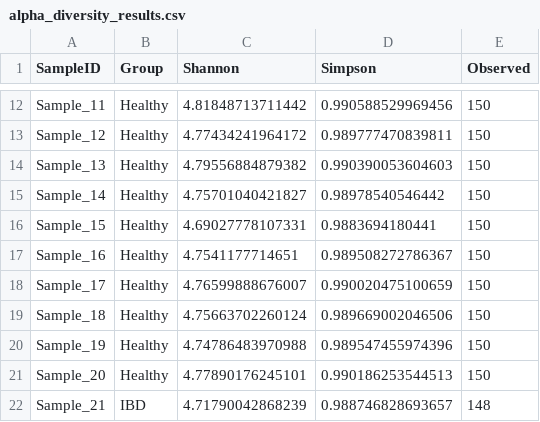
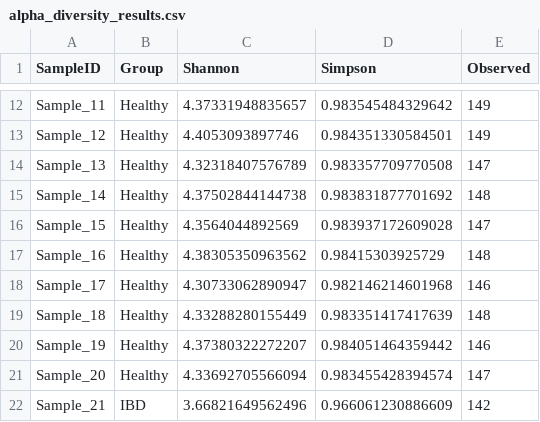
Before and after one commit to GokulSelvaraj-Scientist/microbiome-diversity-analysis, a CSV file: alpha_diversity_results.csv, drawn as a sheet; only a part is shown, gaps mark what is left out; the diff covers the shown part only.

```diff
--- a/alpha_diversity_results.csv
+++ b/alpha_diversity_results.csv
@@ -12,11 +12,11 @@
-"Sample_11","Healthy",4.81848713711442,0.990588529969456,150
-"Sample_12","Healthy",4.77434241964172,0.989777470839811,150
-"Sample_13","Healthy",4.79556884879382,0.990390053604603,150
-"Sample_14","Healthy",4.75701040421827,0.98978540546442,150
-"Sample_15","Healthy",4.69027778107331,0.9883694180441,150
-"Sample_16","Healthy",4.7541177714651,0.989508272786367,150
-"Sample_17","Healthy",4.76599888676007,0.990020475100659,150
-"Sample_18","Healthy",4.75663702260124,0.989669002046506,150
-"Sample_19","Healthy",4.74786483970988,0.989547455974396,150
-"Sample_20","Healthy",4.77890176245101,0.990186253544513,150
-"Sample_21","IBD",4.71790042868239,0.988746828693657,148
+"Sample_11","Healthy",4.37331948835657,0.983545484329642,149
+"Sample_12","Healthy",4.4053093897746,0.984351330584501,149
+"Sample_13","Healthy",4.32318407576789,0.983357709770508,147
+"Sample_14","Healthy",4.37502844144738,0.983831877701692,148
+"Sample_15","Healthy",4.3564044892569,0.983937172609028,147
+"Sample_16","Healthy",4.38305350963562,0.98415303925729,148
+"Sample_17","Healthy",4.30733062890947,0.982146214601968,146
+"Sample_18","Healthy",4.33288280155449,0.983351417417639,148
+"Sample_19","Healthy",4.37380322272207,0.984051464359442,146
+"Sample_20","Healthy",4.33692705566094,0.983455428394574,147
+"Sample_21","IBD",3.66821649562496,0.966061230886609,142
```
Also changed, not shown: 146 edited cells elsewhere in this file, 11 other files.
